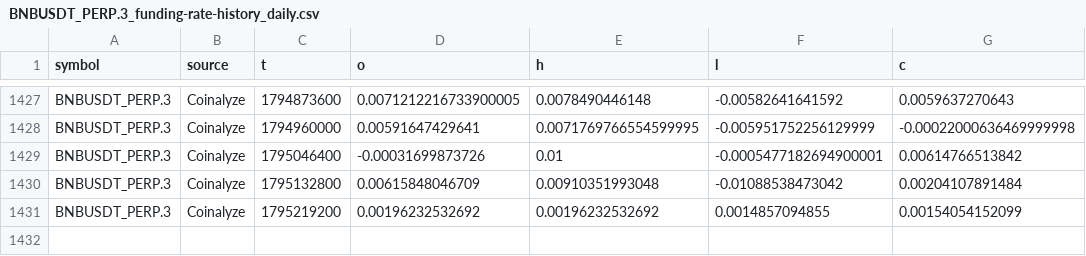
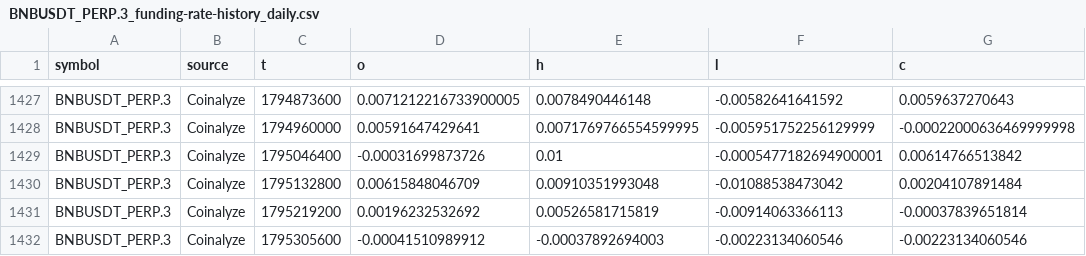
Before and after one commit to imthequin2811-gif/radar-pisau-jatuh, a CSV file: data/coinalyze/history/BNBUSDT_PERP.3_funding-rate-history_daily.csv, drawn as a sheet; only a part is shown, gaps mark what is left out.

```diff
--- a/data/coinalyze/history/BNBUSDT_PERP.3_funding-rate-history_daily.csv
+++ b/data/coinalyze/history/BNBUSDT_PERP.3_funding-rate-history_daily.csv
@@ -1430,2 +1430,3 @@ BNBUSDT_PERP.3,Coinalyze,1795046400,-0.00031699873726,0.01,-0.000547718269490000
 BNBUSDT_PERP.3,Coinalyze,1795132800,0.00615848046709,0.00910351993048,-0.01088538473042,0.00204107891484
-BNBUSDT_PERP.3,Coinalyze,1795219200,0.00196232532692,0.00196232532692,0.0014857094855,0.00154054152099
+BNBUSDT_PERP.3,Coinalyze,1795219200,0.00196232532692,0.00526581715819,-0.00914063366113,-0.00037839651814
+BNBUSDT_PERP.3,Coinalyze,1795305600,-0.00041510989912,-0.00037892694003,-0.00223134060546,-0.00223134060546
```
Also changed, not shown: data/coinalyze/history/AIOTUSDT_PERP.A_liquidation-history_daily.csv, data/coinalyze/history/BNBUSDT_PERP.3_ohlcv-history_daily.csv, 51 other files.
